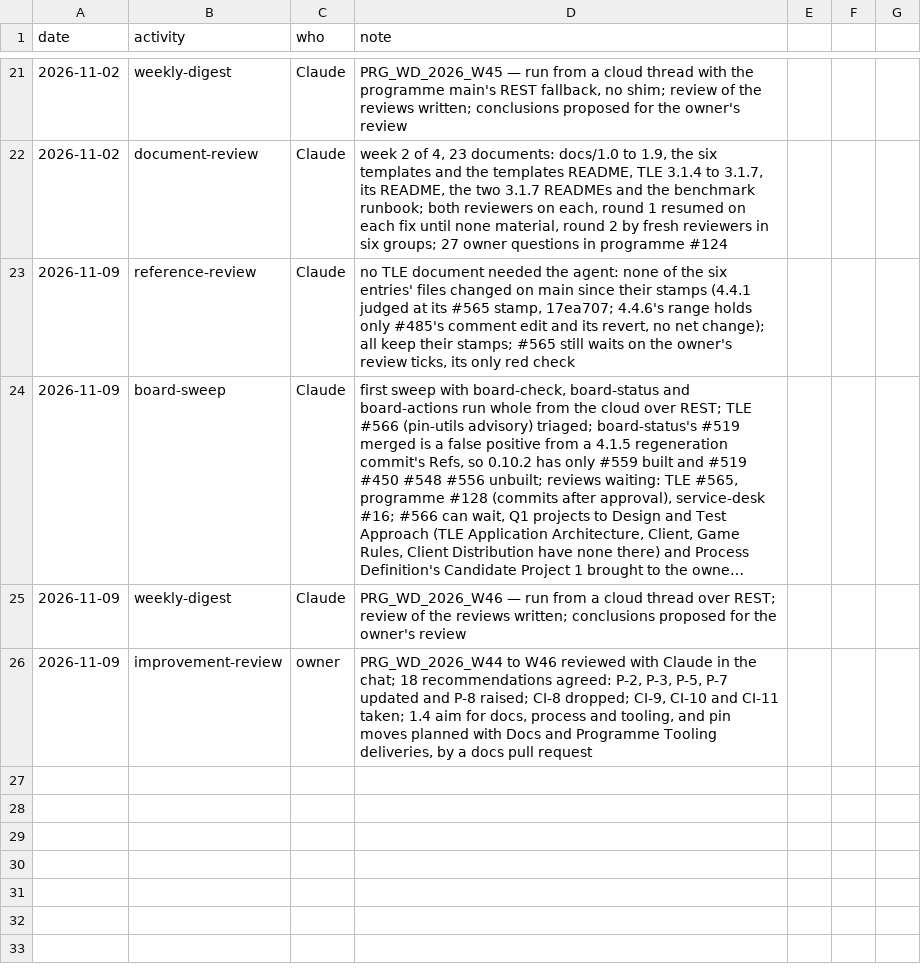
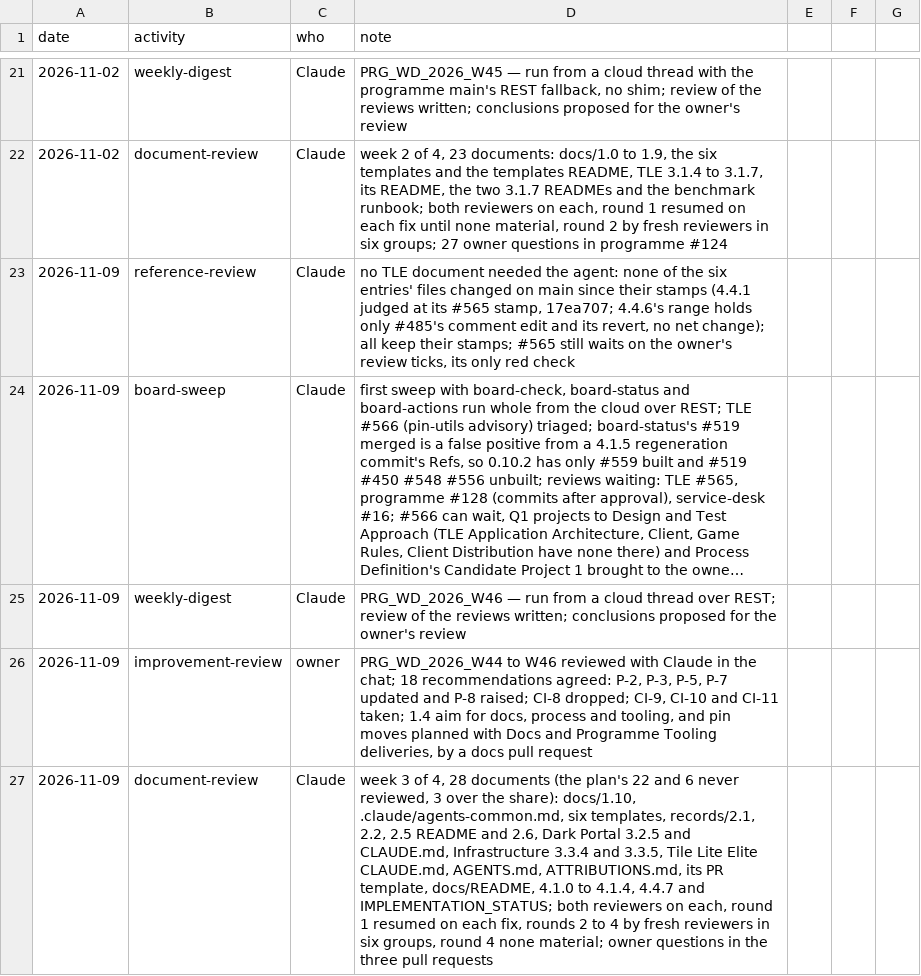
Before and after one commit to delphside/programme, a CSV file: records/2.3-activity-log.csv, drawn as a sheet; only a part is shown, gaps mark what is left out; long unchanged cells end in ….

```diff
--- a/records/2.3-activity-log.csv
+++ b/records/2.3-activity-log.csv
@@ -26 +26,2 @@ date,activity,who,note
 2026-11-09,improvement-review,owner,"PRG_WD_2026_W44 to W46 reviewed with Claude in the chat; 18 recommendations agreed: P-2, P-3, P-5, P-7 updated and P-8 raised; CI-8 dropped; CI-9, CI-10 and CI-11 taken; 1.4 aim for docs, process and tooling, and pin moves planned with Docs and Programme Tooling deliveries, by a docs pull request"
+2026-11-09,document-review,Claude,"week 3 of 4, 28 documents (the plan's 22 and 6 never reviewed, 3 over the share): docs/1.10, .claude/agents-common.md, six templates, records/2.1, 2.2, 2.5 README and 2.6, Dark Portal 3.2.5 and CLAUDE.md, Infrastructure 3.3.4 and 3.3.5, Tile Lite Elite CLAUDE.md, AGENTS.md, ATTRIBUTIONS.md, its PR template, docs/README, 4.1.0 to 4.1.4, 4.4.7 and IMPLEMENTATION_STATUS; both reviewers on each, round 1 resumed on each fix, rounds 2 to 4 by fresh reviewers in six groups, round 4 none material; owner questions in the three pull requests"
```
Also changed, not shown: 25 other files.
